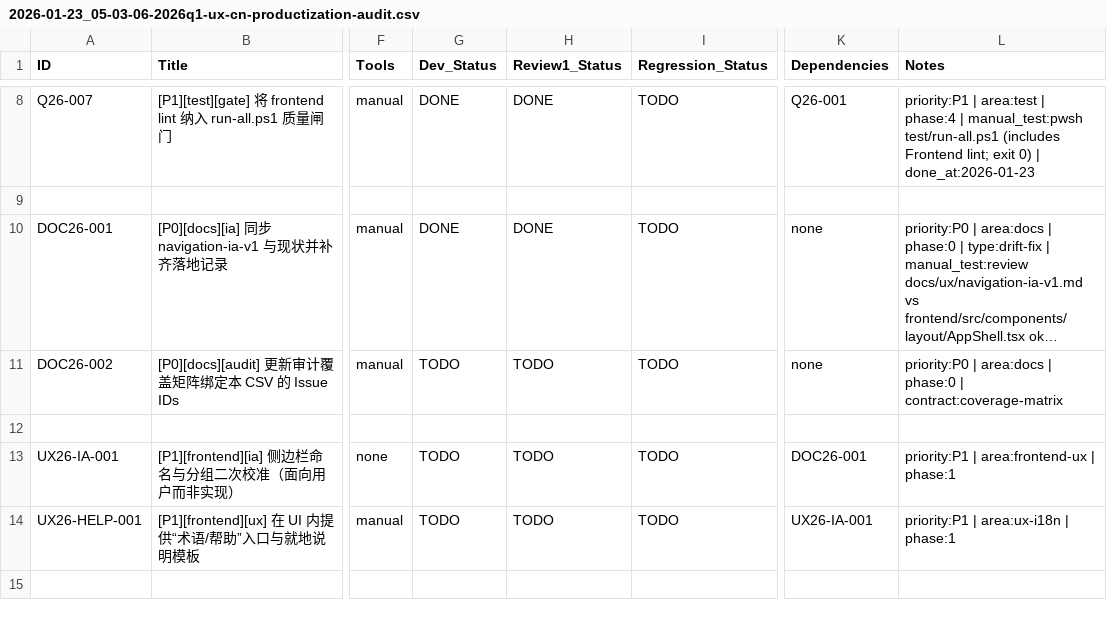
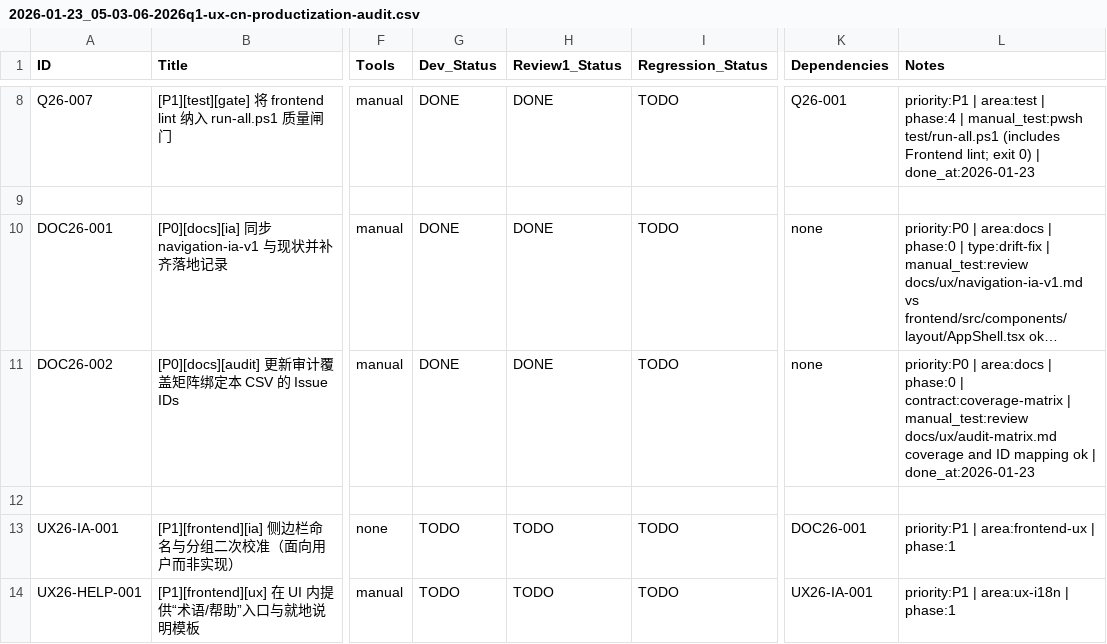
Before and after one commit to inliver233/Ai-Novel-Demo, a CSV file: issues/2026-01-23_05-03-06-2026q1-ux-cn-productization-audit.csv, drawn as a sheet; only a part is shown, gaps mark what is left out; the shorter side is filled out with more unchanged rows; long unchanged cells end in …; the diff names each change by its address in the sheet, - before the commit and + after, or states it on an @@ line.

Commit message:
[DOC26-002] [P0][docs][audit] 更新审计覆盖矩阵绑定本 CSV 的 Issue IDs

```diff
--- a/issues/2026-01-23_05-03-06-2026q1-ux-cn-productization-audit.csv
+++ b/issues/2026-01-23_05-03-06-2026q1-ux-cn-productization-audit.csv
-G11 (Dev_Status): TODO
+G11 (Dev_Status): DONE
-H11 (Review1_Status): TODO
+H11 (Review1_Status): DONE
-L11 (Notes): …| contract:coverage-matrix
+L11 (Notes): …| contract:coverage-matrix | manual_test:review docs/ux/audit-matrix.md coverage and ID mapping ok | done_at:2026-01-23
```
Also changed, not shown: 1 other file.
